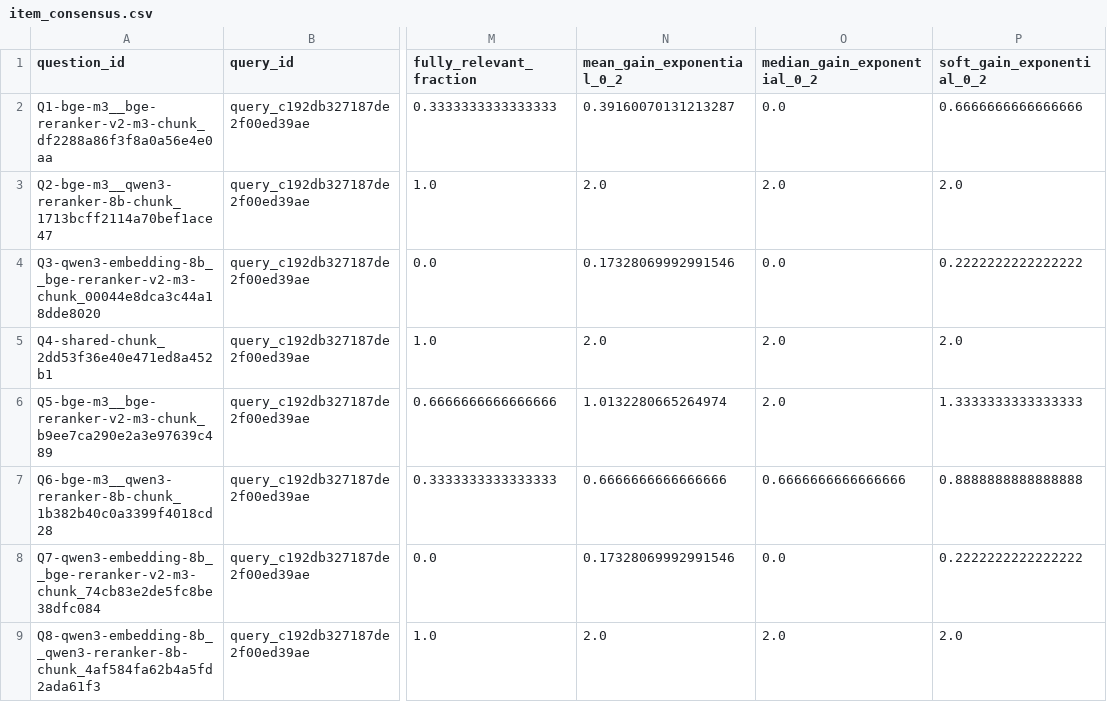
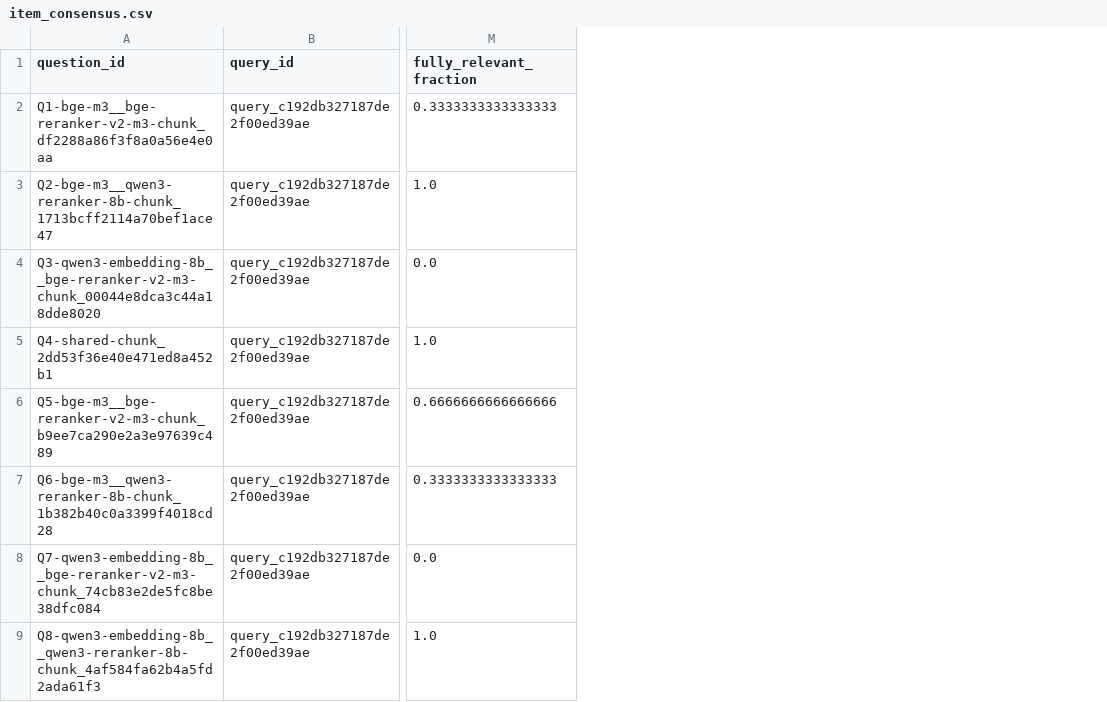
Before and after one commit to PierBale/GBV-CounterSpeech, a CSV file: Qualtrics/analysis/item_consensus.csv, drawn as a sheet; only a part is shown, gaps mark what is left out; the diff names each change by its address in the sheet, - before the commit and + after, or states it on an @@ line.

```diff
--- a/Qualtrics/analysis/item_consensus.csv
+++ b/Qualtrics/analysis/item_consensus.csv
-column N (mean_gain_exponential_0_2), rows 2-9: 0.39160070131213287 | 2.0 | 0.17328069992991546 | 2.0 | 1.0132280665264974 | 0.6666666666666666 | 0.17328069992991546 | 2.0
-column O (median_gain_exponential_0_2), rows 2-9: 0.0 | 2.0 | 0.0 | 2.0 | 2.0 | 0.6666666666666666 | 0.0 | 2.0
-column P (soft_gain_exponential_0_2), rows 2-9: 0.6666666666666666 | 2.0 | 0.2222222222222222 | 2.0 | 1.3333333333333333 | 0.8888888888888888 | 0.2222222222222222 | 2.0
```
Also changed, not shown: Qualtrics/analysis/aggregation_common_query_ranking.csv, Qualtrics/analysis/aggregation_metrics_by_label.csv, 24 other files.
